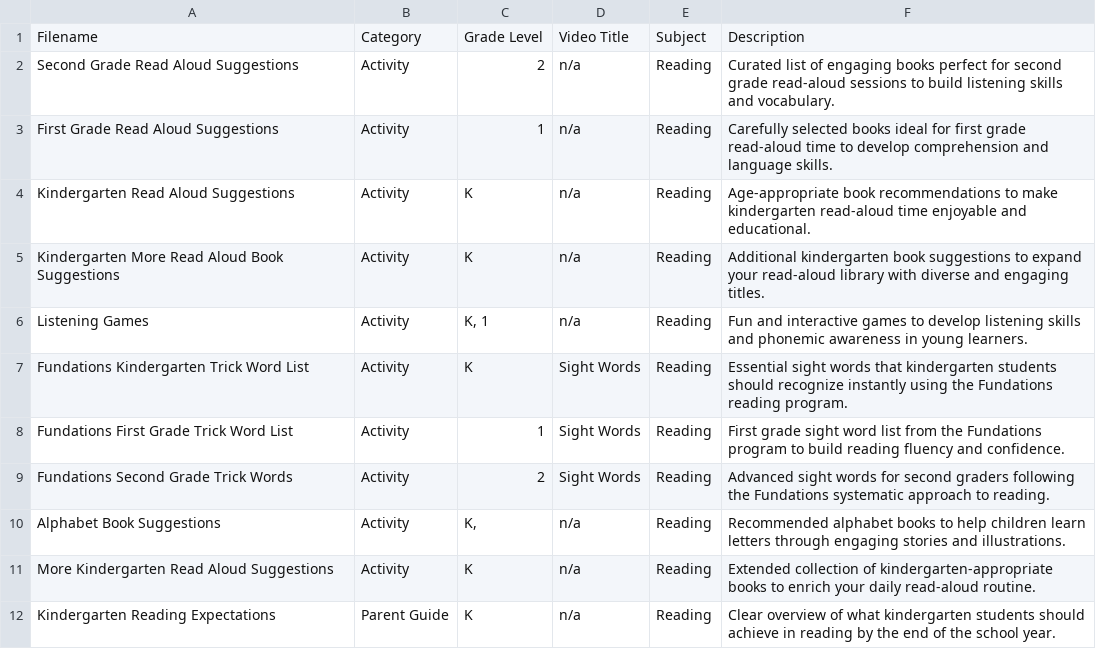
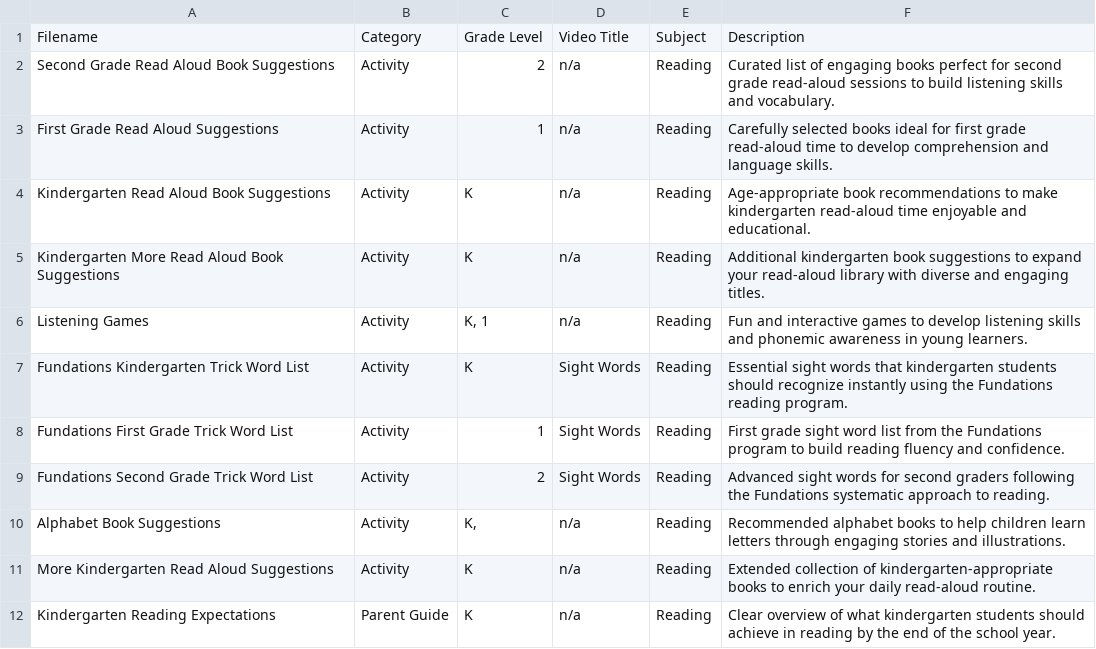
Before and after one commit to benstone1/slamhomelearning-website, a CSV file: public/worksheets/worksheet_metadata.csv, drawn as a sheet; only a part is shown; the diff covers the shown part only.

Commit message:
fix files

```diff
--- a/public/worksheets/worksheet_metadata.csv
+++ b/public/worksheets/worksheet_metadata.csv
@@ -1,5 +1,5 @@
 Filename,Category,Grade Level,Video Title,Subject,Description
-Second Grade Read Aloud Suggestions,Activity,2,n/a,Reading,Curated list of engaging books perfect for second grade read-aloud sessions to build listening skills and vocabulary.
+Second Grade Read Aloud Book Suggestions,Activity,2,n/a,Reading,Curated list of engaging books perfect for second grade read-aloud sessions to build listening skills and vocabulary.
 First Grade Read Aloud Suggestions,Activity,1,n/a,Reading,Carefully selected books ideal for first grade read-aloud time to develop comprehension and language skills.
-Kindergarten Read Aloud Suggestions,Activity,K,n/a,Reading,Age-appropriate book recommendations to make kindergarten read-aloud time enjoyable and educational.
+Kindergarten Read Aloud Book Suggestions,Activity,K,n/a,Reading,Age-appropriate book recommendations to make kindergarten read-aloud time enjoyable and educational.
 Kindergarten More Read Aloud Book Suggestions,Activity,K,n/a,Reading,Additional kindergarten book suggestions to expand your read-aloud library with diverse and engaging titles.
@@ -8,3 +8,3 @@ Fundations Kindergarten Trick Word List,Activity,K,Sight Words,Reading,Essential
 Fundations First Grade Trick Word List,Activity,1,Sight Words,Reading,First grade sight word list from the Fundations program to build reading fluency and confidence.
-Fundations Second Grade Trick Words,Activity,2,Sight Words,Reading,Advanced sight words for second graders following the Fundations systematic approach to reading.
+Fundations Second Grade Trick Word List,Activity,2,Sight Words,Reading,Advanced sight words for second graders following the Fundations systematic approach to reading.
 Alphabet Book Suggestions,Activity,"K,",n/a,Reading,Recommended alphabet books to help children learn letters through engaging stories and illustrations.
```
Also changed, not shown: 3 added rows and 5 edited cells elsewhere in this file.
